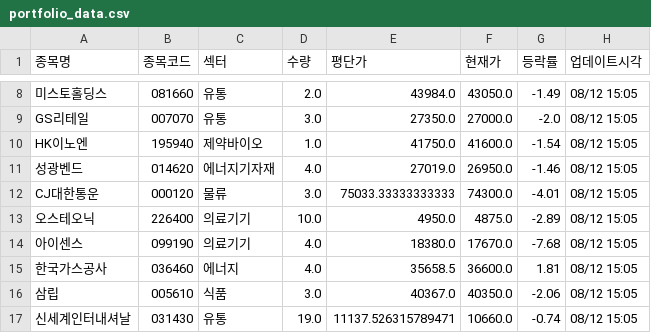
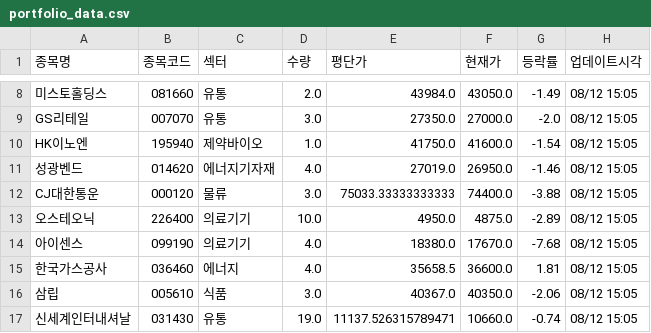
Before and after one commit to frel7022-png/files1, a CSV file: portfolio_data.csv, drawn as a sheet; only a part is shown, gaps mark what is left out; the diff covers the shown part only.

```diff
--- a/portfolio_data.csv
+++ b/portfolio_data.csv
@@ -11,3 +11,3 @@ HK이노엔,195940,제약바이오,1.0,41750.0,41600.0,-1.54,08/12 15:05
 성광벤드,014620,에너지기자재,4.0,27019.0,26950.0,-1.46,08/12 15:05
-CJ대한통운,000120,물류,3.0,75033.33333333333,74300.0,-4.01,08/12 15:05
+CJ대한통운,000120,물류,3.0,75033.33333333333,74400.0,-3.88,08/12 15:05
 오스테오닉,226400,의료기기,10.0,4950.0,4875.0,-2.89,08/12 15:05
```
Also changed, not shown: 22 edited cells elsewhere in this file.
